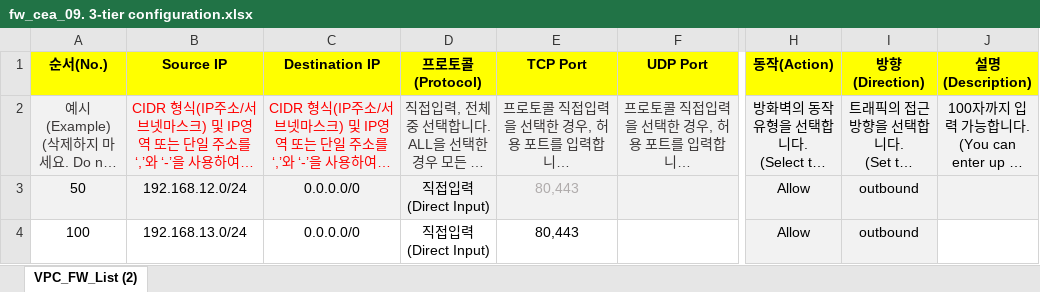
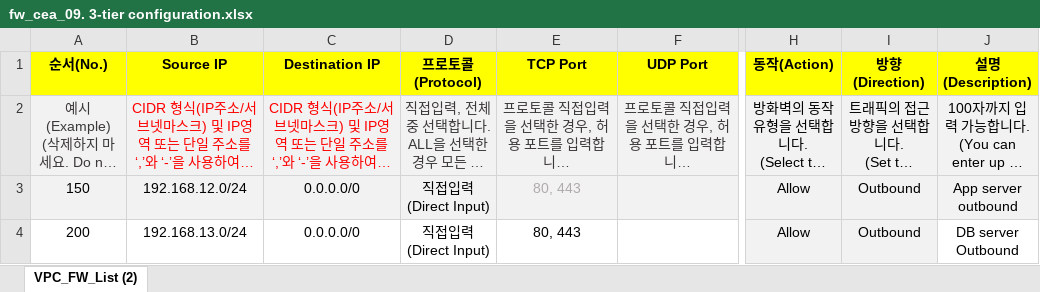
Before and after one commit to scp-cloudacademy/ce-advanced, an Excel workbook: 09/fw_cea_09. 3-tier configuration.xlsx, sheet VPC_FW_List (2), drawn as a sheet; only a part is shown, gaps mark what is left out; long unchanged cells end in …; values as stored, in another font and other column widths than the file's, no borders; the diff names each change by its address in the sheet, - before the commit and + after, or states it on an @@ line.

```diff
--- a/09/fw_cea_09. 3-tier configuration.xlsx (sheet VPC_FW_List (2))
+++ b/09/fw_cea_09. 3-tier configuration.xlsx (sheet VPC_FW_List (2))
-A3 (순서(No.)): 50
+A3 (순서(No.)): 150
-E3:E4 (TCP Port): 80,443
+E3:E4 (TCP Port): 80, 443
-I3:I4 (방향(Direction)): outbound
+I3:I4 (방향(Direction)): Outbound
-J3 (설명(Description)): (empty)
+J3 (설명(Description)): App server outbound
-A4 (순서(No.)): 100
+A4 (순서(No.)): 200
-J4 (설명(Description)): (empty)
+J4 (설명(Description)): DB server Outbound
```
Also changed, not shown: 09/AppSG_cea_09. 3-tier configuration.xlsx, 09/DBSG_cea_09. 3-tier configuration.xlsx, 1 other file.
